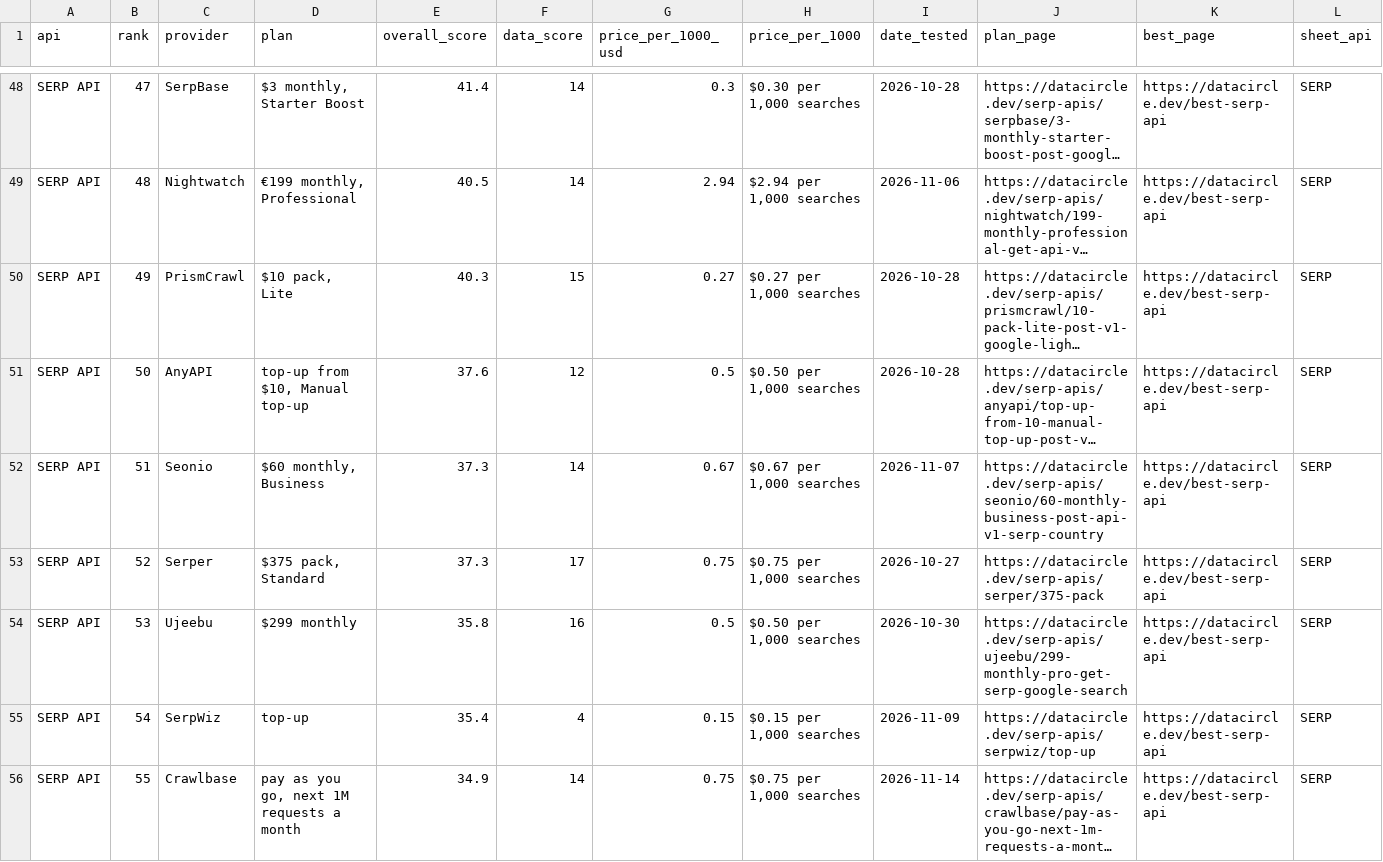
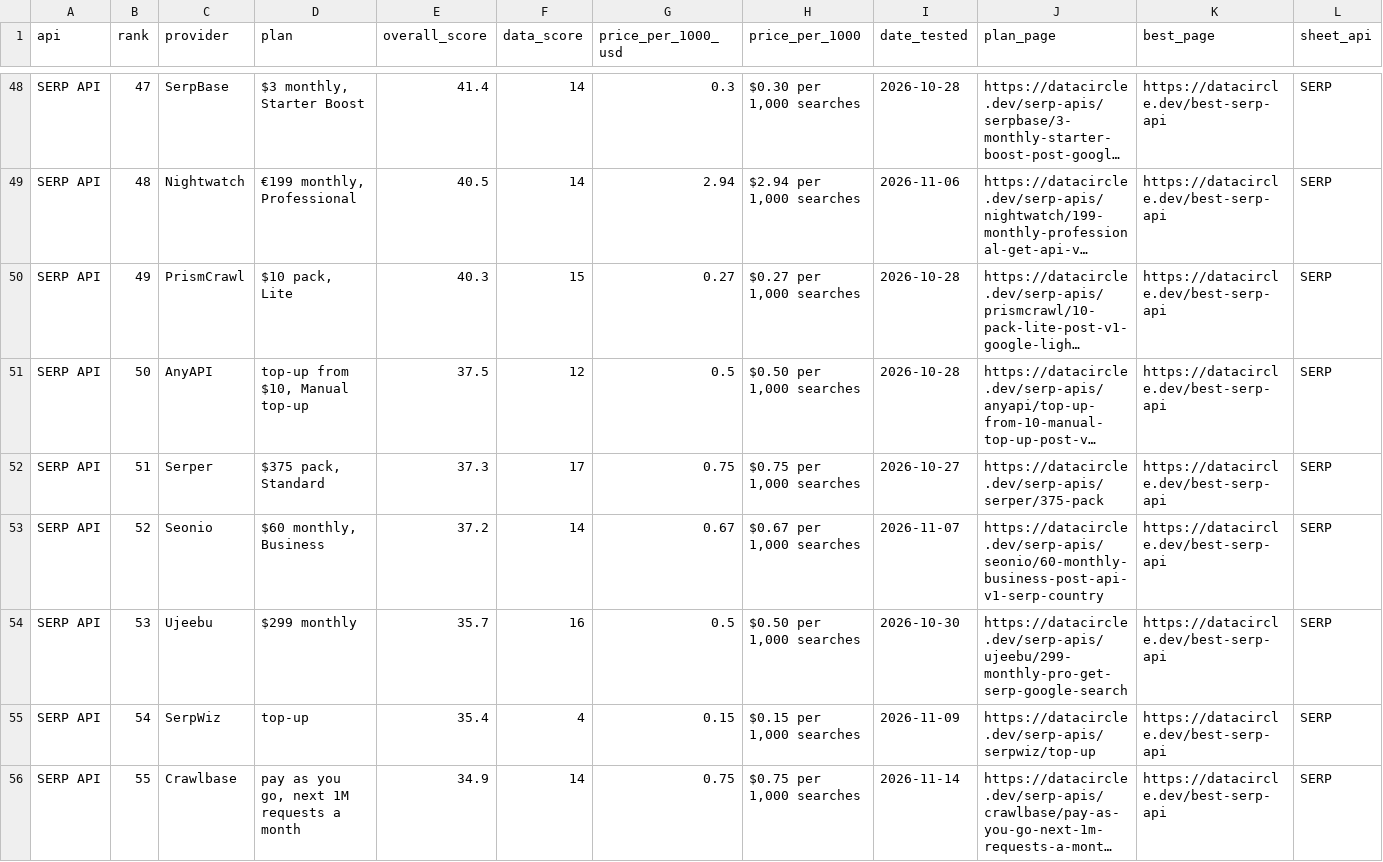
Before and after one commit to waynehamadi/best-serp-api, a CSV file: results.csv, drawn as a sheet; only a part is shown, gaps mark what is left out; long unchanged cells end in …; the diff covers the shown part only; the diff names each change by its address in the sheet, - before the commit and + after, or states it on an @@ line.

Commit message:
Benchmark results from datacircle.dev

```diff
--- a/results.csv
+++ b/results.csv
-E51 (overall_score): 37.6
+E51 (overall_score): 37.5
-C52 (provider): Seonio
+C52 (provider): Serper
-D52 (plan): $60 monthly, Business
+D52 (plan): $375 pack, Standard
-F52 (data_score): 14
+F52 (data_score): 17
-G52 (price_per_1000_usd): 0.67
+G52 (price_per_1000_usd): 0.75
-H52 (price_per_1000): $0.67 per 1,000 searches
+H52 (price_per_1000): $0.75 per 1,000 searches
-I52 (date_tested): 2026-11-07
+I52 (date_tested): 2026-10-27
-J52 (plan_page): https://datacircle.dev/serp-apis/seonio/60-monthly-business-post-api-v1-serp-country
+J52 (plan_page): https://datacircle.dev/serp-apis/serper/375-pack
-C53 (provider): Serper
+C53 (provider): Seonio
-D53 (plan): $375 pack, Standard
+D53 (plan): $60 monthly, Business
-E53 (overall_score): 37.3
+E53 (overall_score): 37.2
-F53 (data_score): 17
+F53 (data_score): 14
-G53 (price_per_1000_usd): 0.75
+G53 (price_per_1000_usd): 0.67
-H53 (price_per_1000): $0.75 per 1,000 searches
+H53 (price_per_1000): $0.67 per 1,000 searches
-I53 (date_tested): 2026-10-27
+I53 (date_tested): 2026-11-07
-J53 (plan_page): https://datacircle.dev/serp-apis/serper/375-pack
+J53 (plan_page): https://datacircle.dev/serp-apis/seonio/60-monthly-business-post-api-v1-serp-country
-E54 (overall_score): 35.8
+E54 (overall_score): 35.7
```
Also changed, not shown: 64 edited cells elsewhere in this file, 1 other file.
